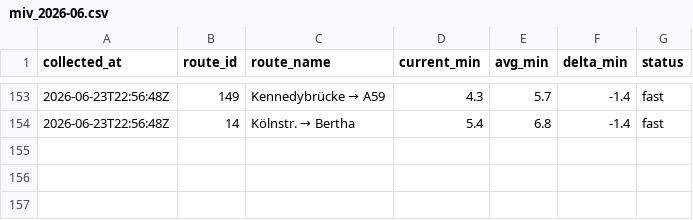
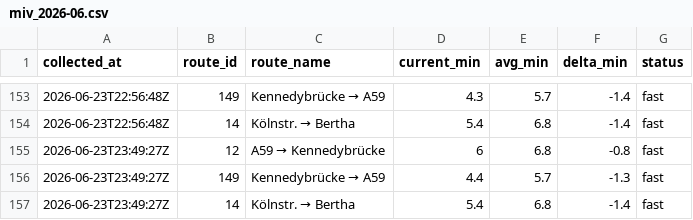
Before and after one commit to mapled/bonn-delays, a CSV file: data/miv_2026-06.csv, drawn as a sheet; only a part is shown, gaps mark what is left out.

```diff
--- a/data/miv_2026-06.csv
+++ b/data/miv_2026-06.csv
@@ -154 +154,4 @@ collected_at,route_id,route_name,current_min,avg_min,delta_min,status
 2026-06-23T22:56:48Z,14,Kölnstr. → Bertha,5.4,6.8,-1.4,fast
+2026-06-23T23:49:27Z,12,A59 → Kennedybrücke,6,6.8,-0.8,fast
+2026-06-23T23:49:27Z,149,Kennedybrücke → A59,4.4,5.7,-1.3,fast
+2026-06-23T23:49:27Z,14,Kölnstr. → Bertha,5.4,6.8,-1.4,fast
```
Also changed, not shown: 1 other file.
